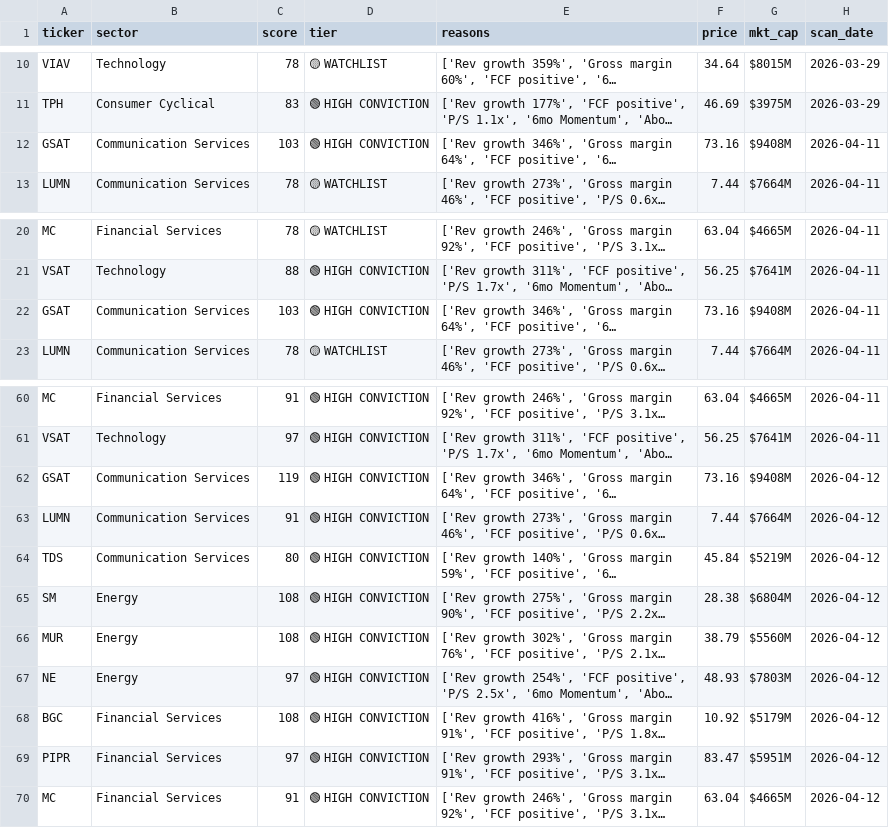
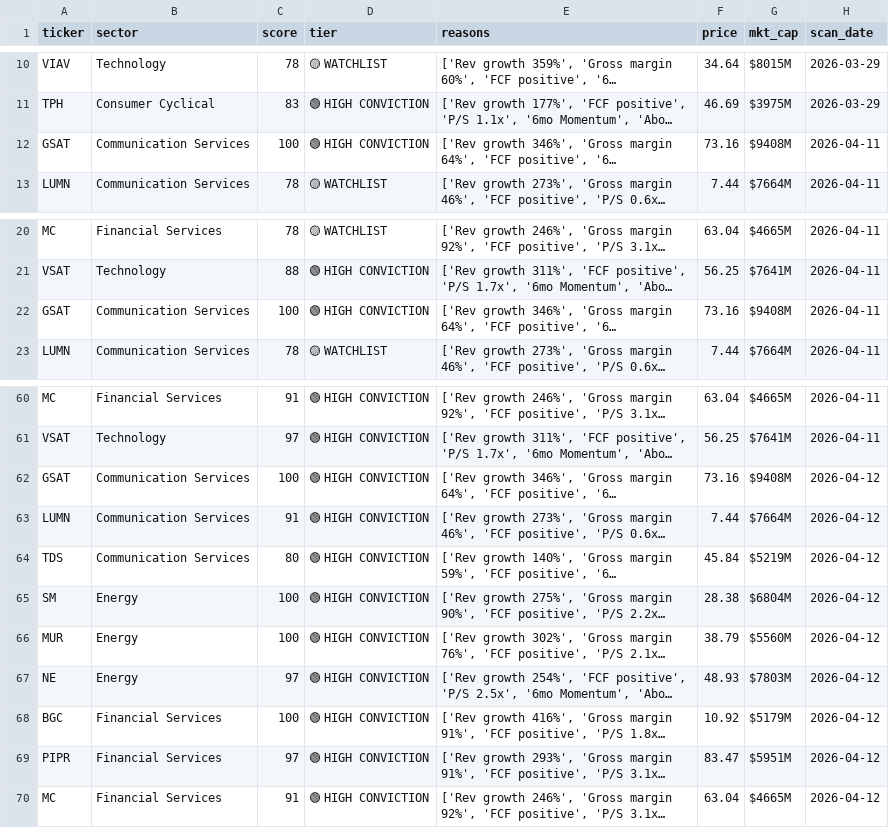
Before and after one commit to ChickenTenders2/argus, a CSV file: data/argus_results_history.csv, drawn as a sheet; only a part is shown, gaps mark what is left out; long unchanged cells end in …; the diff covers the shown part only; the diff names each change by its address in the sheet, - before the commit and + after, or states it on an @@ line.

Commit message:
Fix scoring bugs and redesign for pre-explosion runner detection
- inst_own defaults to 7pts when yfinance returns no data (was 0)
- Catalyst weight raised 15→22, fundamentals lowered 27→18
- Runner similarity now contributes up to 5pts to score (was cosmetic)
- Volume accumulation (Wyckoff coiling) added to momentum scorer
- Squeeze threshold lowered; high squeeze potential now worth 4pts
- IWM RS comparison fixed: both sides now use 63-trading-day window
- AI sentiment gate now checks quality_score>=45 not regime-adjusted score
- Persistence decay uses last_seen (not first_seen); last_seen col added
- History CSV deduplicated on save; 18 over-100 scores capped
- Premarket scan_limit=400 (was None — was scanning full universe)
- Finnhub insider API added as EDGAR fallback for Streamlit Cloud
- ML features expanded: r_score, float_m, short_pct, score_velocity
- Score waterfall updated for new weights + Runner Sim row
- FINNHUB_API_KEY wired into both GitHub Actions workflows

```diff
--- a/data/argus_results_history.csv
+++ b/data/argus_results_history.csv
-C12 (score): 103
+C12 (score): 100
-C22 (score): 103
+C22 (score): 100
-C62 (score): 119
+C62 (score): 100
-C65:C66 (score): 108
+C65:C66 (score): 100
-C68 (score): 108
+C68 (score): 100
```
Also changed, not shown: 12 edited cells elsewhere in this file, 8 other files.
